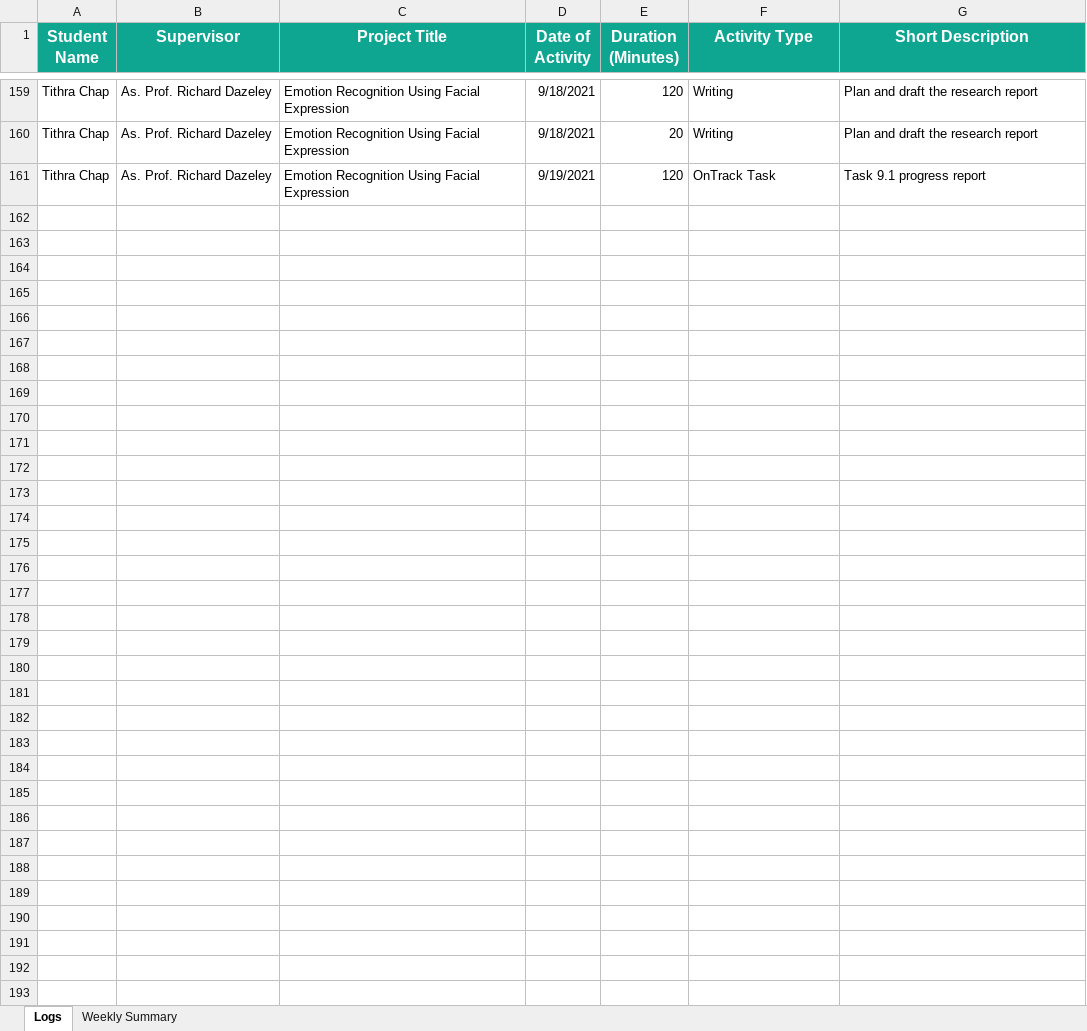
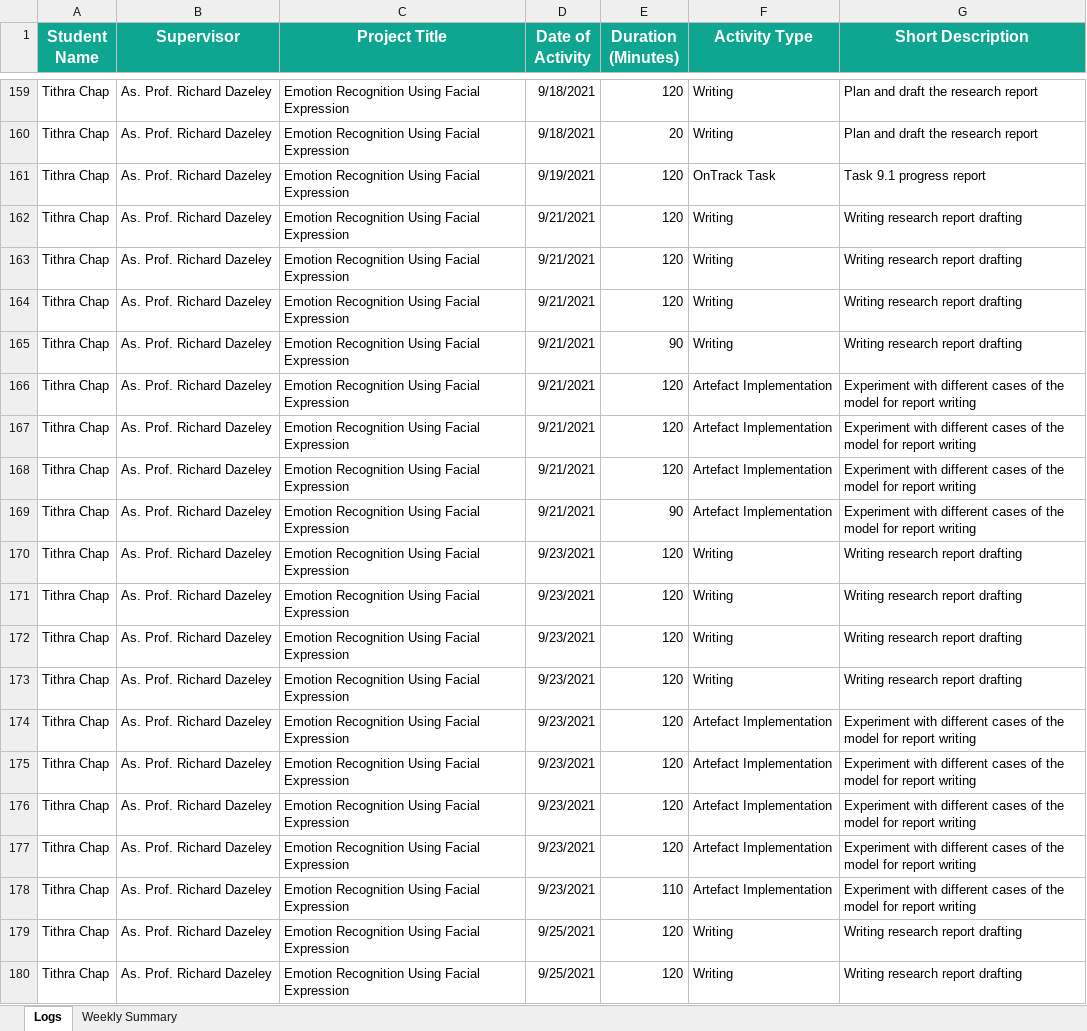
Before and after one commit to Tithra/Computer-Vision-DNN, an Excel workbook: Worklog.xlsx, sheet Logs, drawn as a sheet; only a part is shown, gaps mark what is left out; values as stored, in another font and other column widths than the file's, no borders; the diff covers the shown part only; the diff names each change by its address in the sheet, - before the commit and + after, or states it on an @@ line.

Commit message:
Update Worklog.xlsx

```diff
--- a/Worklog.xlsx (sheet Logs)
+++ b/Worklog.xlsx (sheet Logs)
+row 162: Tithra Chap | As. Prof. Richard Dazeley | Emotion Recognition Using Facial Expression | 9/21/2021 | 120 | Writing | Writing research report drafting
+row 163: Tithra Chap | As. Prof. Richard Dazeley | Emotion Recognition Using Facial Expression | 9/21/2021 | 120 | Writing | Writing research report drafting
+row 164: Tithra Chap | As. Prof. Richard Dazeley | Emotion Recognition Using Facial Expression | 9/21/2021 | 120 | Writing | Writing research report drafting
+row 165: Tithra Chap | As. Prof. Richard Dazeley | Emotion Recognition Using Facial Expression | 9/21/2021 | 90 | Writing | Writing research report drafting
+row 166: Tithra Chap | As. Prof. Richard Dazeley | Emotion Recognition Using Facial Expression | 9/21/2021 | 120 | Artefact Implementation | Experiment with different cases of the model for report writing
+row 167: Tithra Chap | As. Prof. Richard Dazeley | Emotion Recognition Using Facial Expression | 9/21/2021 | 120 | Artefact Implementation | Experiment with different cases of the model for report writing
+row 168: Tithra Chap | As. Prof. Richard Dazeley | Emotion Recognition Using Facial Expression | 9/21/2021 | 120 | Artefact Implementation | Experiment with different cases of the model for report writing
+row 169: Tithra Chap | As. Prof. Richard Dazeley | Emotion Recognition Using Facial Expression | 9/21/2021 | 90 | Artefact Implementation | Experiment with different cases of the model for report writing
+row 170: Tithra Chap | As. Prof. Richard Dazeley | Emotion Recognition Using Facial Expression | 9/23/2021 | 120 | Writing | Writing research report drafting
+row 171: Tithra Chap | As. Prof. Richard Dazeley | Emotion Recognition Using Facial Expression | 9/23/2021 | 120 | Writing | Writing research report drafting
+row 172: Tithra Chap | As. Prof. Richard Dazeley | Emotion Recognition Using Facial Expression | 9/23/2021 | 120 | Writing | Writing research report drafting
+row 173: Tithra Chap | As. Prof. Richard Dazeley | Emotion Recognition Using Facial Expression | 9/23/2021 | 120 | Writing | Writing research report drafting
+row 174: Tithra Chap | As. Prof. Richard Dazeley | Emotion Recognition Using Facial Expression | 9/23/2021 | 120 | Artefact Implementation | Experiment with different cases of the model for report writing
+row 175: Tithra Chap | As. Prof. Richard Dazeley | Emotion Recognition Using Facial Expression | 9/23/2021 | 120 | Artefact Implementation | Experiment with different cases of the model for report writing
+row 176: Tithra Chap | As. Prof. Richard Dazeley | Emotion Recognition Using Facial Expression | 9/23/2021 | 120 | Artefact Implementation | Experiment with different cases of the model for report writing
+row 177: Tithra Chap | As. Prof. Richard Dazeley | Emotion Recognition Using Facial Expression | 9/23/2021 | 120 | Artefact Implementation | Experiment with different cases of the model for report writing
+row 178: Tithra Chap | As. Prof. Richard Dazeley | Emotion Recognition Using Facial Expression | 9/23/2021 | 110 | Artefact Implementation | Experiment with different cases of the model for report writing
+row 179: Tithra Chap | As. Prof. Richard Dazeley | Emotion Recognition Using Facial Expression | 9/25/2021 | 120 | Writing | Writing research report drafting
+row 180: Tithra Chap | As. Prof. Richard Dazeley | Emotion Recognition Using Facial Expression | 9/25/2021 | 120 | Writing | Writing research report drafting
```
Also changed, not shown: 15 added rows elsewhere in this sheet, sheet Weekly Summary.
